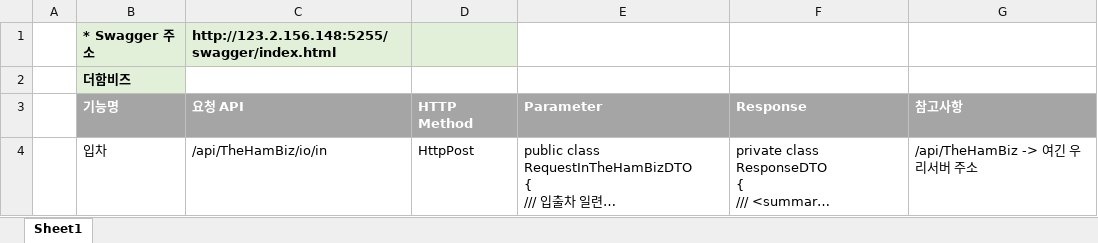
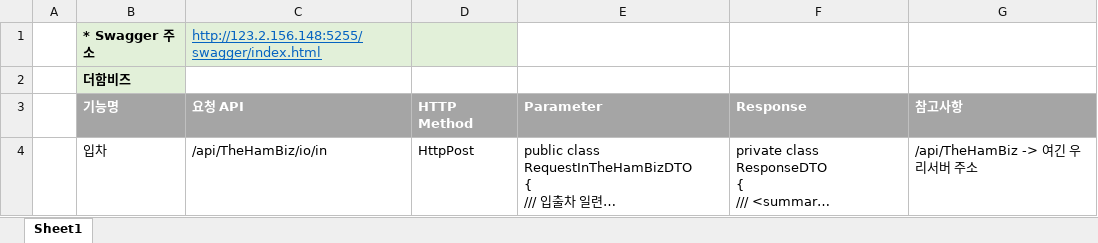
Before and after one commit to youngwoo95/APTMentsAPI, an Excel workbook: API정리.xlsx, sheet Sheet1, drawn as a sheet; only a part is shown; long unchanged cells end in …; values as stored, in another font and other column widths than the file's, no borders; the diff names each change by its address in the sheet, - before the commit and + after, or states it on an @@ line.

```diff
--- a/API정리.xlsx (sheet Sheet1)
+++ b/API정리.xlsx (sheet Sheet1)
@@ C1 bold: on → off, underline: off → on, text colour: black → #0563C1 @@
```
Also changed, not shown: 16 other files.
